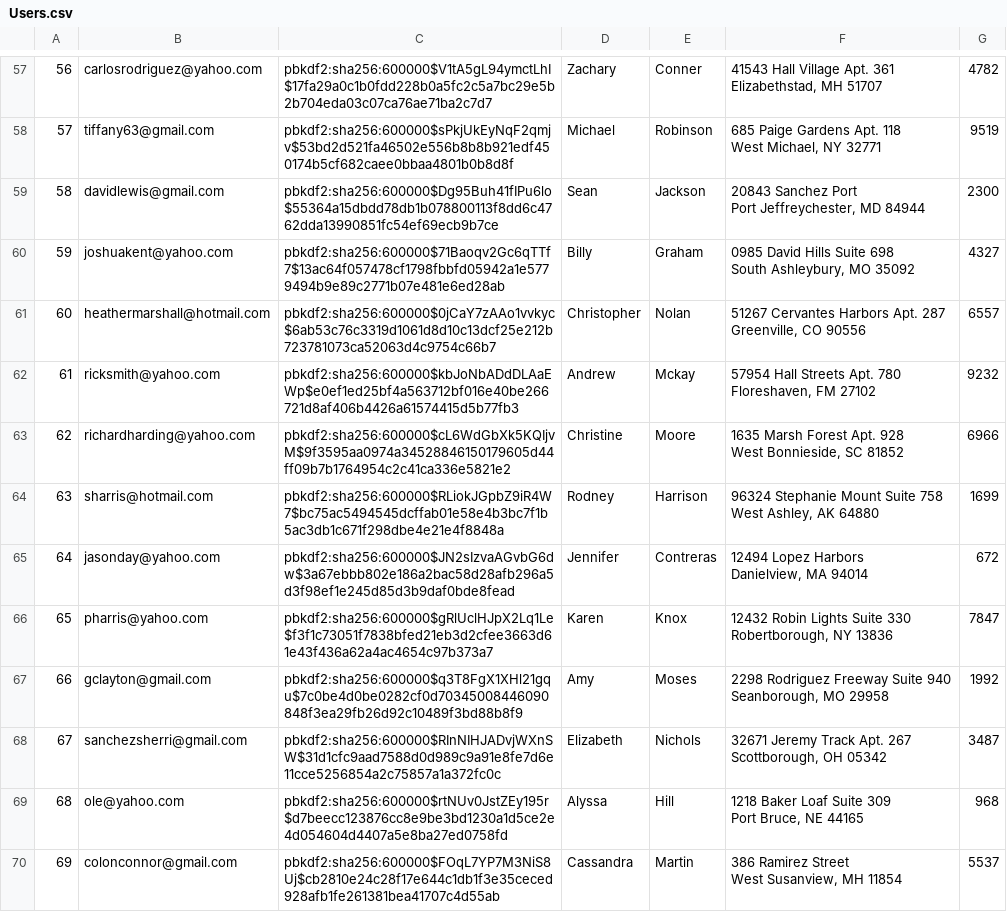
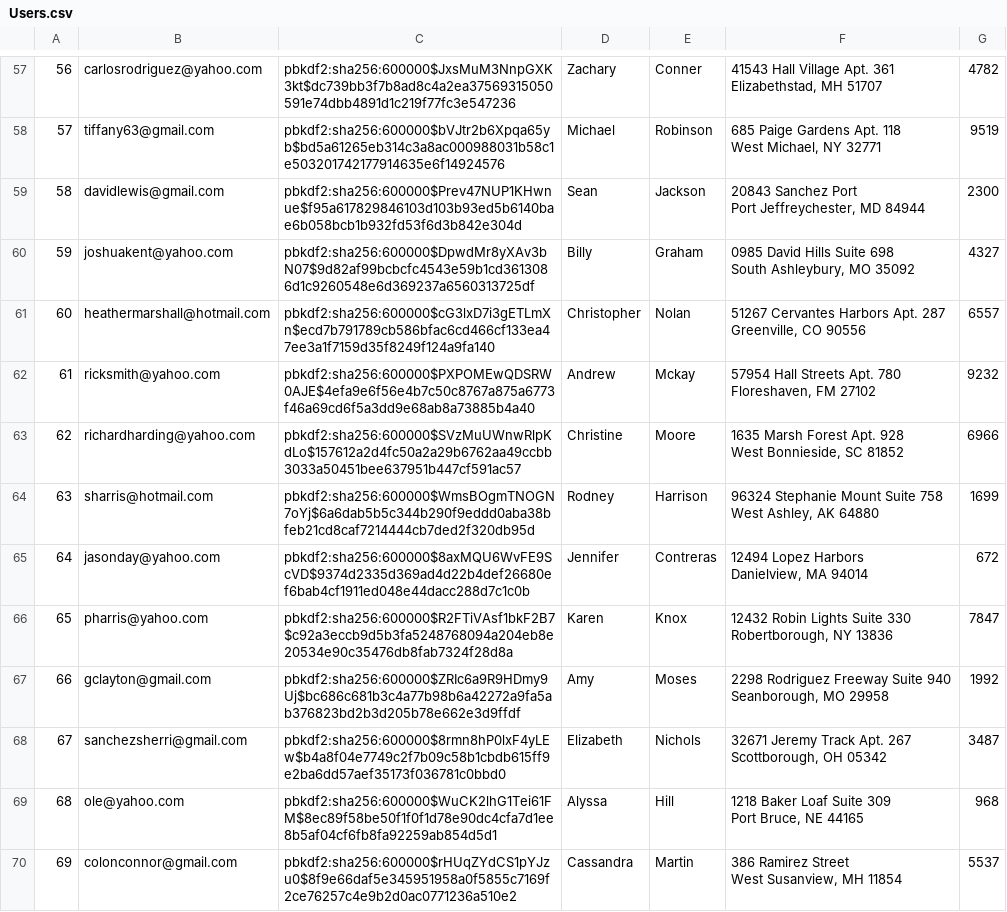
Before and after one commit to pradneshkolluru/CS316-Amazon, a CSV file: mini-amazon-skeleton-main/db/generated/Users.csv, drawn as a sheet; only a part is shown, gaps mark what is left out; the diff covers the shown part only; the diff names each change by its address in the sheet, - before the commit and + after, or states it on an @@ line.

```diff
--- a/mini-amazon-skeleton-main/db/generated/Users.csv
+++ b/mini-amazon-skeleton-main/db/generated/Users.csv
-C57: pbkdf2:sha256:600000$V1tA5gL94ymctLhI$17fa29a0c1b0fdd228b0a5fc2c5a7bc29e5b2b704eda03c07ca76ae71ba2c7d7
+C57: pbkdf2:sha256:600000$JxsMuM3NnpGXK3kt$dc739bb3f7b8ad8c4a2ea37569315050591e74dbb4891d1c219f77fc3e547236
-C58: pbkdf2:sha256:600000$sPkjUkEyNqF2qmjv$53bd2d521fa46502e556b8b8b921edf450174b5cf682caee0bbaa4801b0b8d8f
+C58: pbkdf2:sha256:600000$bVJtr2b6Xpqa65yb$bd5a61265eb314c3a8ac000988031b58c1e503201742177914635e6f14924576
-C59: pbkdf2:sha256:600000$Dg95Buh41fIPu6lo$55364a15dbdd78db1b078800113f8dd6c4762dda13990851fc54ef69ecb9b7ce
+C59: pbkdf2:sha256:600000$Prev47NUP1KHwnue$f95a617829846103d103b93ed5b6140bae6b058bcb1b932fd53f6d3b842e304d
-C60: pbkdf2:sha256:600000$71Baoqv2Gc6qTTf7$13ac64f057478cf1798fbbfd05942a1e5779494b9e89c2771b07e481e6ed28ab
+C60: pbkdf2:sha256:600000$DpwdMr8yXAv3bN07$9d82af99bcbcfc4543e59b1cd3613086d1c9260548e6d369237a6560313725df
-C61: pbkdf2:sha256:600000$0jCaY7zAAo1vvkyc$6ab53c76c3319d1061d8d10c13dcf25e212b723781073ca52063d4c9754c66b7
+C61: pbkdf2:sha256:600000$cG3lxD7i3gETLmXn$ecd7b791789cb586bfac6cd466cf133ea47ee3a1f7159d35f8249f124a9fa140
-C62: pbkdf2:sha256:600000$kbJoNbADdDLAaEWp$e0ef1ed25bf4a563712bf016e40be266721d8af406b4426a61574415d5b77fb3
+C62: pbkdf2:sha256:600000$PXPOMEwQDSRW0AJE$4efa9e6f56e4b7c50c8767a875a6773f46a69cd6f5a3dd9e68ab8a73885b4a40
-C63: pbkdf2:sha256:600000$cL6WdGbXk5KQIjvM$9f3595aa0974a34528846150179605d44ff09b7b1764954c2c41ca336e5821e2
+C63: pbkdf2:sha256:600000$SVzMuUWnwRlpKdLo$157612a2d4fc50a2a29b6762aa49ccbb3033a50451bee637951b447cf591ac57
-C64: pbkdf2:sha256:600000$RLiokJGpbZ9iR4W7$bc75ac5494545dcffab01e58e4b3bc7f1b5ac3db1c671f298dbe4e21e4f8848a
+C64: pbkdf2:sha256:600000$WmsBOgmTNOGN7oYj$6a6dab5b5c344b290f9eddd0aba38bfeb21cd8caf7214444cb7ded2f320db95d
-C65: pbkdf2:sha256:600000$JN2sIzvaAGvbG6dw$3a67ebbb802e186a2bac58d28afb296a5d3f98ef1e245d85d3b9daf0bde8fead
+C65: pbkdf2:sha256:600000$8axMQU6WvFE9ScVD$9374d2335d369ad4d22b4def26680ef6bab4cf1911ed048e44dacc288d7c1c0b
-C66: pbkdf2:sha256:600000$gRlUclHJpX2Lq1Le$f3f1c73051f7838bfed21eb3d2cfee3663d61e43f436a62a4ac4654c97b373a7
+C66: pbkdf2:sha256:600000$R2FTiVAsf1bkF2B7$c92a3eccb9d5b3fa5248768094a204eb8e20534e90c35476db8fab7324f28d8a
-C67: pbkdf2:sha256:600000$q3T8FgX1XHl21gqu$7c0be4d0be0282cf0d70345008446090848f3ea29fb26d92c10489f3bd88b8f9
+C67: pbkdf2:sha256:600000$ZRIc6a9R9HDmy9Uj$bc686c681b3c4a77b98b6a42272a9fa5ab376823bd2b3d205b78e662e3d9ffdf
-C68: pbkdf2:sha256:600000$RInNIHJADvjWXnSW$31d1cfc9aad7588d0d989c9a91e8fe7d6e11cce5256854a2c75857a1a372fc0c
+C68: pbkdf2:sha256:600000$8rmn8hP0lxF4yLEw$b4a8f04e7749c2f7b09c58b1cbdb615ff9e2ba6dd57aef35173f036781c0bbd0
-C69: pbkdf2:sha256:600000$rtNUv0JstZEy195r$d7beecc123876cc8e9be3bd1230a1d5ce2e4d054604d4407a5e8ba27ed0758fd
+C69: pbkdf2:sha256:600000$WuCK2lhG1Tei61FM$8ec89f58be50f1f0f1d78e90dc4cfa7d1ee8b5af04cf6fb8fa92259ab854d5d1
-C70: pbkdf2:sha256:600000$FOqL7YP7M3NiS8Uj$cb2810e24c28f17e644c1db1f3e35ceced928afb1fe261381bea41707c4d55ab
+C70: pbkdf2:sha256:600000$rHUqZYdCS1pYJzu0$8f9e66daf5e345951958a0f5855c7169f2ce76257c4e9b2d0ac0771236a510e2
```
Also changed, not shown: 86 edited cells elsewhere in this file, mini-amazon-skeleton-main/db/generated/SellerReviews.csv, 7 other files.
